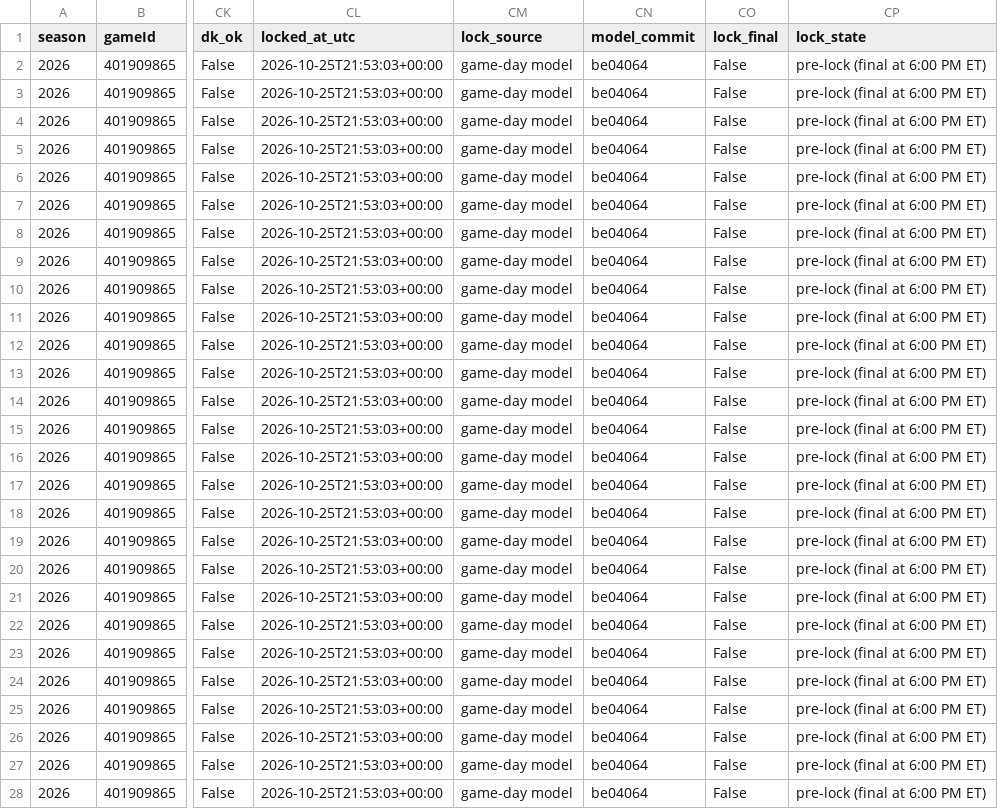
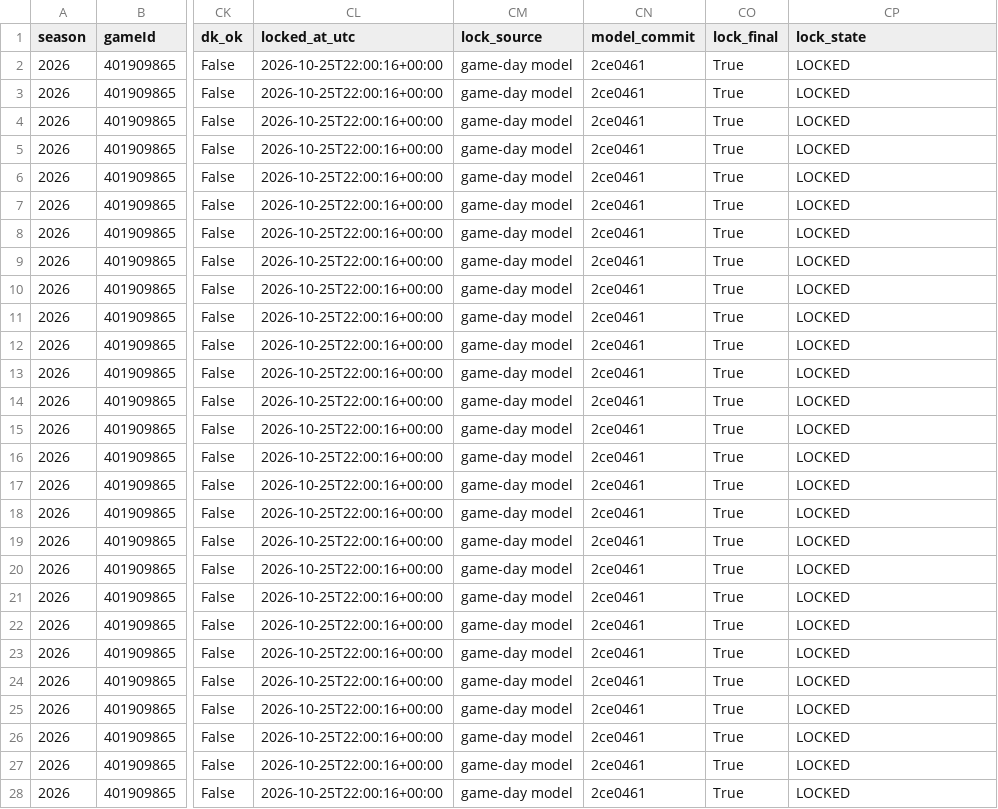
Before and after one commit to mikehollandwork-source/NBA, a CSV file: reports/live/locked/2026-10-25/LAC@OKC.csv, drawn as a sheet; only a part is shown, gaps mark what is left out; the diff covers the shown part only; the diff names each change by its address in the sheet, - before the commit and + after, or states it on an @@ line.

```diff
--- a/reports/live/locked/2026-10-25/LAC@OKC.csv
+++ b/reports/live/locked/2026-10-25/LAC@OKC.csv
-CL2:CL28 (locked_at_utc): 2026-10-25T21:53:03+00:00
+CL2:CL28 (locked_at_utc): 2026-10-25T22:00:16+00:00
-CN2:CN28 (model_commit): be04064
+CN2:CN28 (model_commit): 2ce0461
-CO2:CO28 (lock_final): False
+CO2:CO28 (lock_final): True
-CP2:CP28 (lock_state): pre-lock (final at 6:00 PM ET)
+CP2:CP28 (lock_state): LOCKED
```
Also changed, not shown: 4 edited cells elsewhere in this file, reports/live/dk_lines/2026-10-25.csv, reports/live/locked/2026-10-25/DET@PHI.kalshi.csv, 14 other files.
